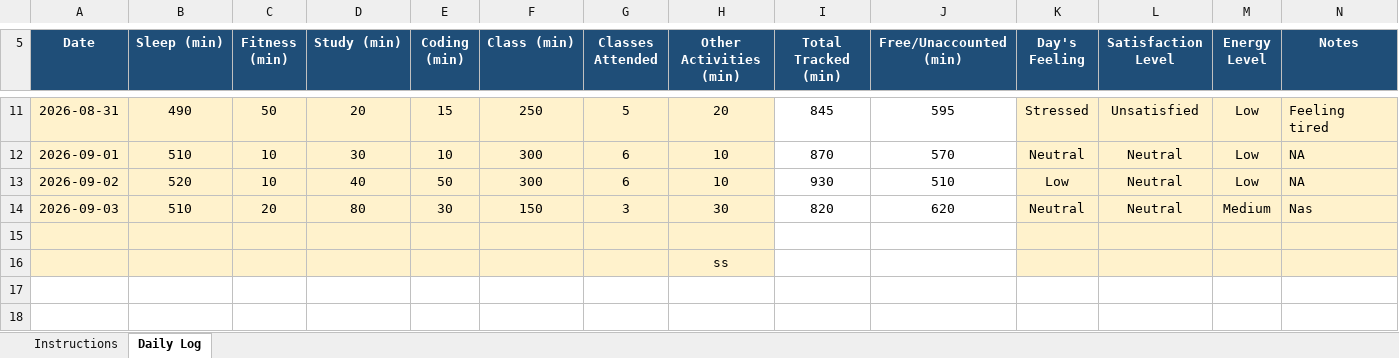
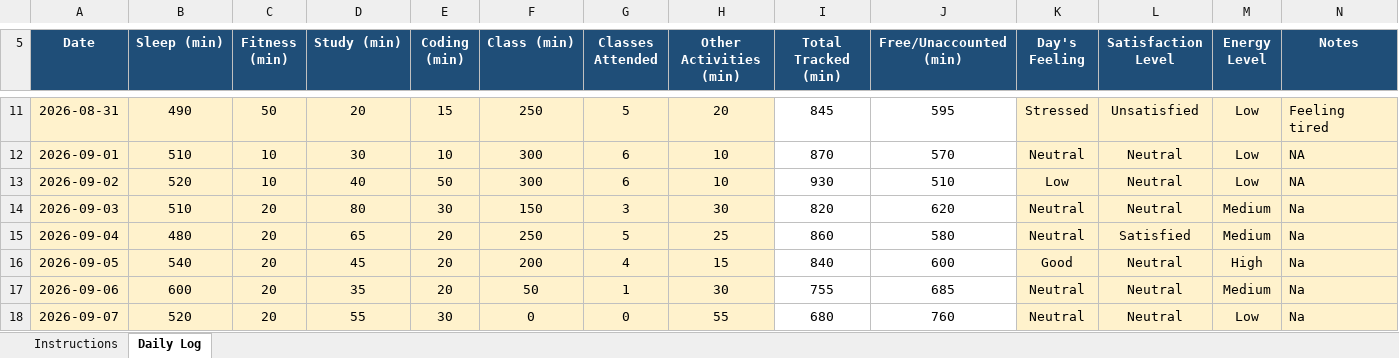
Before and after one commit to CHANDRABHAN2003-UX/CAP776, an Excel workbook: 12604997.xlsx, sheet Daily Log, drawn as a sheet; only a part is shown, gaps mark what is left out; values as stored, in another font and other column widths than the file's, no borders; conditional formats not drawn; removed rows and columns are numbered as before the commit, all else as after; the diff names each change by its address in the sheet, - before the commit and + after, or states it on an @@ line.

Commit message:
mainSEP 07

```diff
--- a/12604997.xlsx (sheet Daily Log)
+++ b/12604997.xlsx (sheet Daily Log)
-N14 (Notes): Nas
+N14 (Notes): Na
-row 15: (empty)
+row 15: 2026-09-04 | 480 | 20 | 65 | 20 | 250 | 5 | 25 | 860 | 580 | Neutral | Satisfied | Medium | Na
-row 16:  |  |  |  |  |  |  | ss
+row 16: 2026-09-05 | 540 | 20 | 45 | 20 | 200 | 4 | 15 | 840 | 600 | Good | Neutral | High | Na
+row 17: 2026-09-06 | 600 | 20 | 35 | 20 | 50 | 1 | 30 | 755 | 685 | Neutral | Neutral | Medium | Na
+row 18: 2026-09-07 | 520 | 20 | 55 | 30 | 0 | 0 | 55 | 680 | 760 | Neutral | Neutral | Low | Na
```
